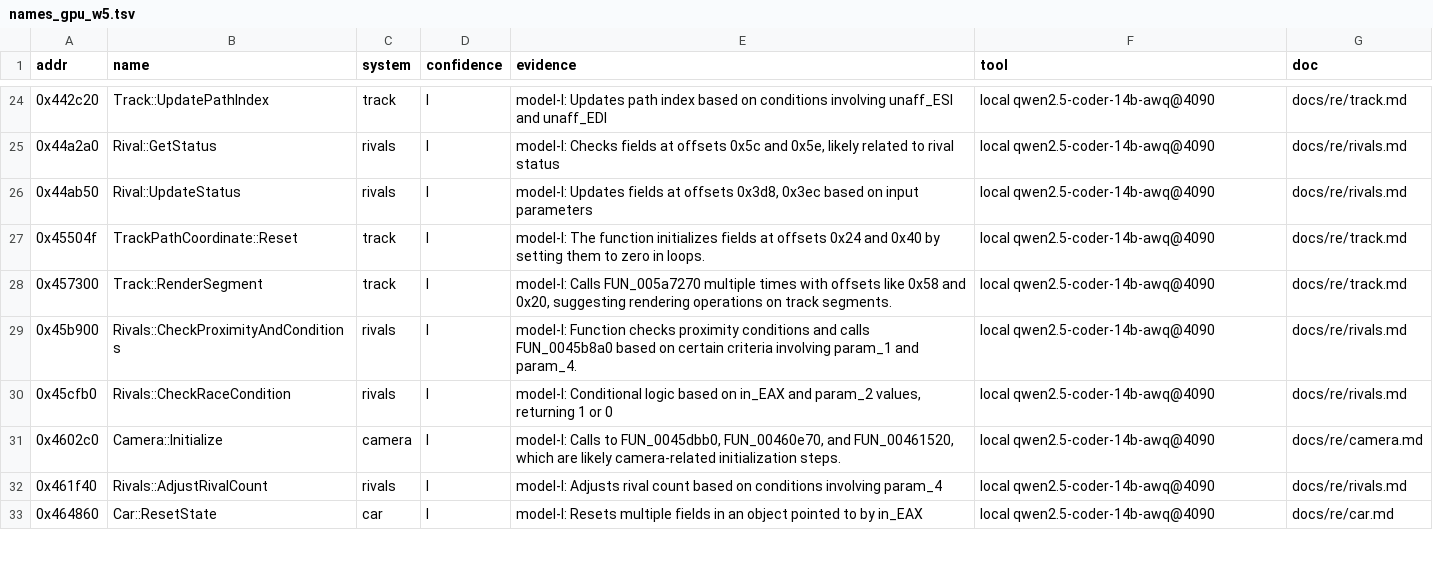
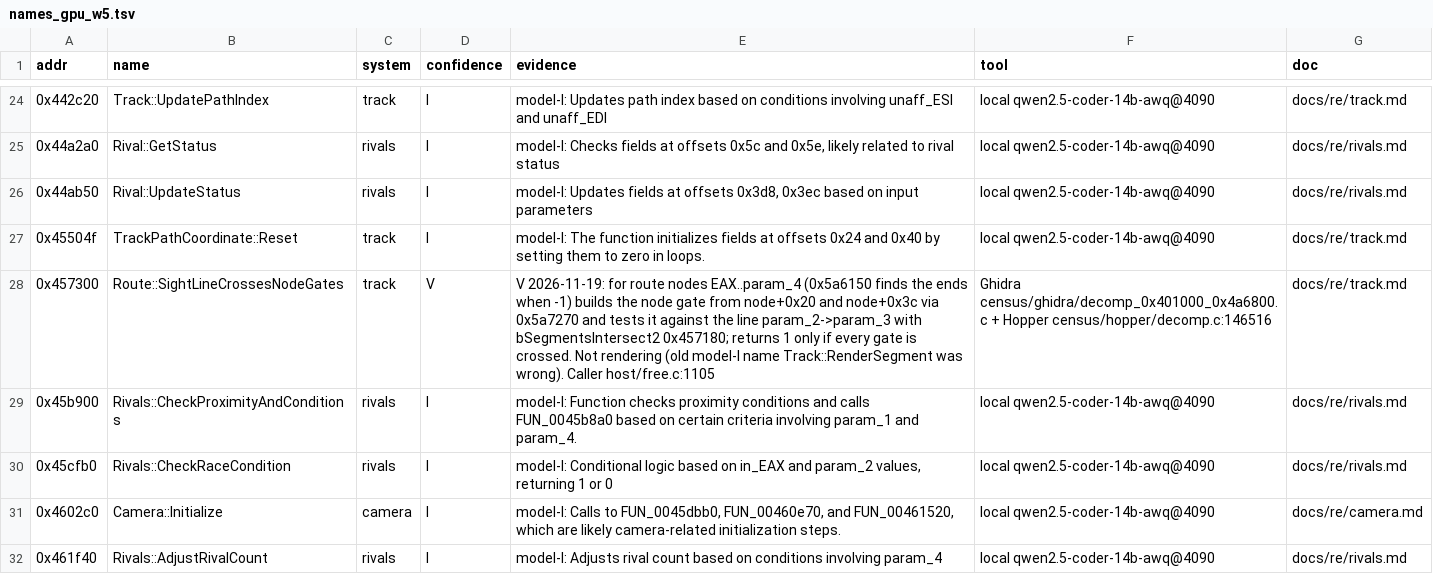
Before and after one commit to Caliko06/RE-NFSU, a TSV file: census/names_gpu_w5.tsv, drawn as a sheet; only a part is shown, gaps mark what is left out; the shorter side is filled out with more unchanged rows.

```diff
--- a/census/names_gpu_w5.tsv
+++ b/census/names_gpu_w5.tsv
@@ -27,3 +27,3 @@ addr	name	system	confidence	evidence	tool	doc
 0x45504f	TrackPathCoordinate::Reset	track	I	model-I: The function initializes fields at offsets 0x24 and 0x40 by setting them to zero in loops.	local qwen2.5-coder-14b-awq@4090	docs/re/track.md
-0x457300	Track::RenderSegment	track	I	model-I: Calls FUN_005a7270 multiple times with offsets like 0x58 and 0x20, suggesting rendering operations on track segments.	local qwen2.5-coder-14b-awq@4090	docs/re/track.md
+0x457300	Route::SightLineCrossesNodeGates	track	V	V 2026-11-19: for route nodes EAX..param_4 (0x5a6150 finds the ends when -1) builds the node gate from node+0x20 and node+0x3c via 0x5a7270 and tests it against the line param_2->param_3 with bSegmentsIntersect2 0x457180; returns 1 only if every gate is crossed. Not rendering (old model-I name Track::RenderSegment was wrong). Caller host/free.c:1105	Ghidra census/ghidra/decomp_0x401000_0x4a6800.c + Hopper census/hopper/decomp.c:146516	docs/re/track.md
 0x45b900	Rivals::CheckProximityAndConditions	rivals	I	model-I: Function checks proximity conditions and calls FUN_0045b8a0 based on certain criteria involving param_1 and param_4.	local qwen2.5-coder-14b-awq@4090	docs/re/rivals.md
```
Also changed, not shown: census/names_raceai.tsv, 6 other files.
